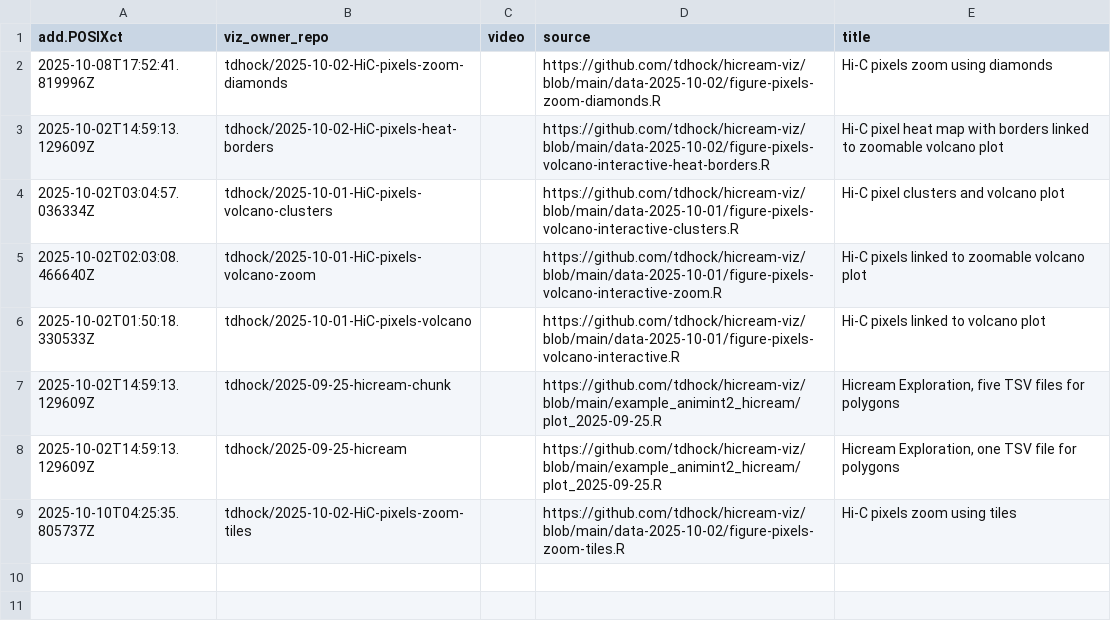
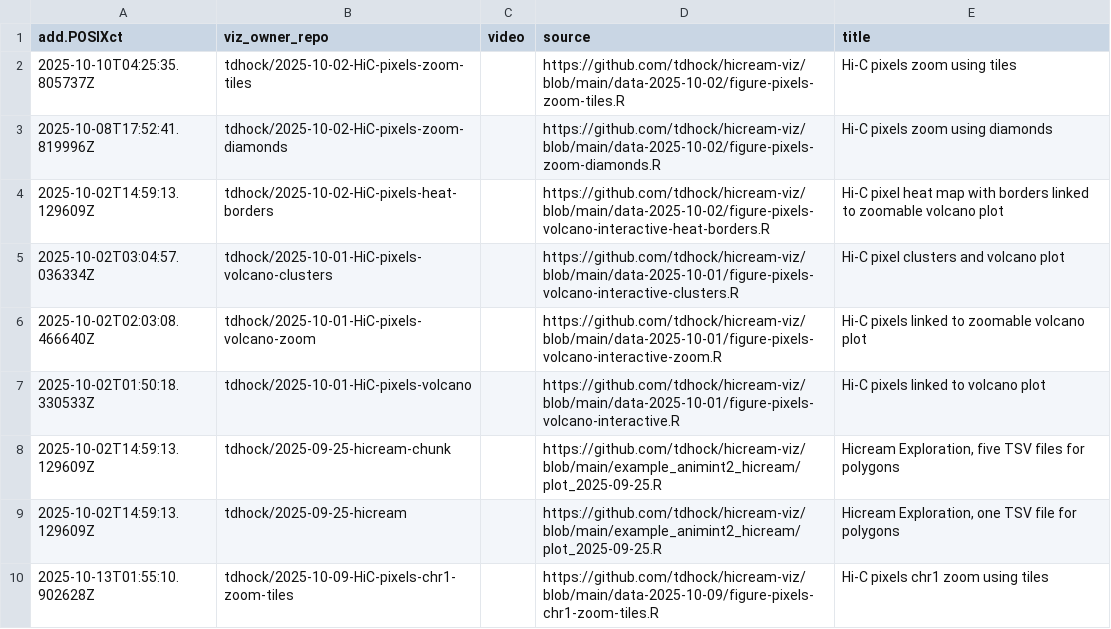
Before and after one commit to tdhock/gallery-hic, a CSV file: meta.csv, drawn as a sheet.

```diff
--- a/meta.csv
+++ b/meta.csv
@@ -1,2 +1,3 @@
 add.POSIXct,viz_owner_repo,video,source,title
+2025-10-10T04:25:35.805737Z,tdhock/2025-10-02-HiC-pixels-zoom-tiles,,https://github.com/tdhock/hicream-viz/blob/main/data-2025-10-02/figure-pixels-zoom-tiles.R,Hi-C pixels zoom using tiles
 2025-10-08T17:52:41.819996Z,tdhock/2025-10-02-HiC-pixels-zoom-diamonds,,https://github.com/tdhock/hicream-viz/blob/main/data-2025-10-02/figure-pixels-zoom-diamonds.R,Hi-C pixels zoom using diamonds
@@ -8,2 +9,2 @@ add.POSIXct,viz_owner_repo,video,source,title
 2025-10-02T14:59:13.129609Z,tdhock/2025-09-25-hicream,,https://github.com/tdhock/hicream-viz/blob/main/example_animint2_hicream/plot_2025-09-25.R,"Hicream Exploration, one TSV file for polygons"
-2025-10-10T04:25:35.805737Z,tdhock/2025-10-02-HiC-pixels-zoom-tiles,,https://github.com/tdhock/hicream-viz/blob/main/data-2025-10-02/figure-pixels-zoom-tiles.R,Hi-C pixels zoom using tiles
+2025-10-13T01:55:10.902628Z,tdhock/2025-10-09-HiC-pixels-chr1-zoom-tiles,,https://github.com/tdhock/hicream-viz/blob/main/data-2025-10-09/figure-pixels-chr1-zoom-tiles.R,Hi-C pixels chr1 zoom using tiles
```
Also changed, not shown: 3 other files.
